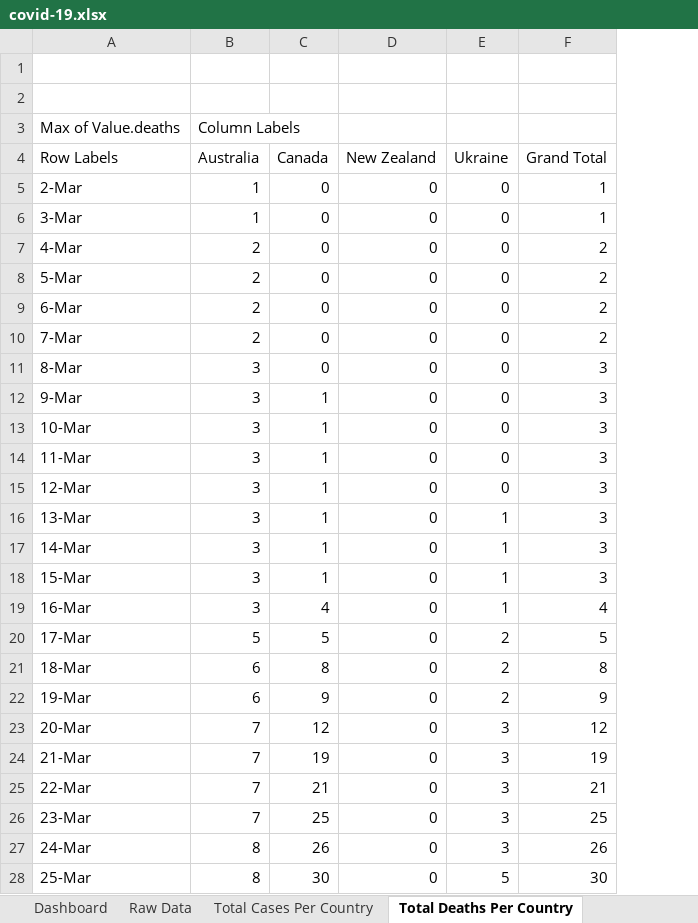
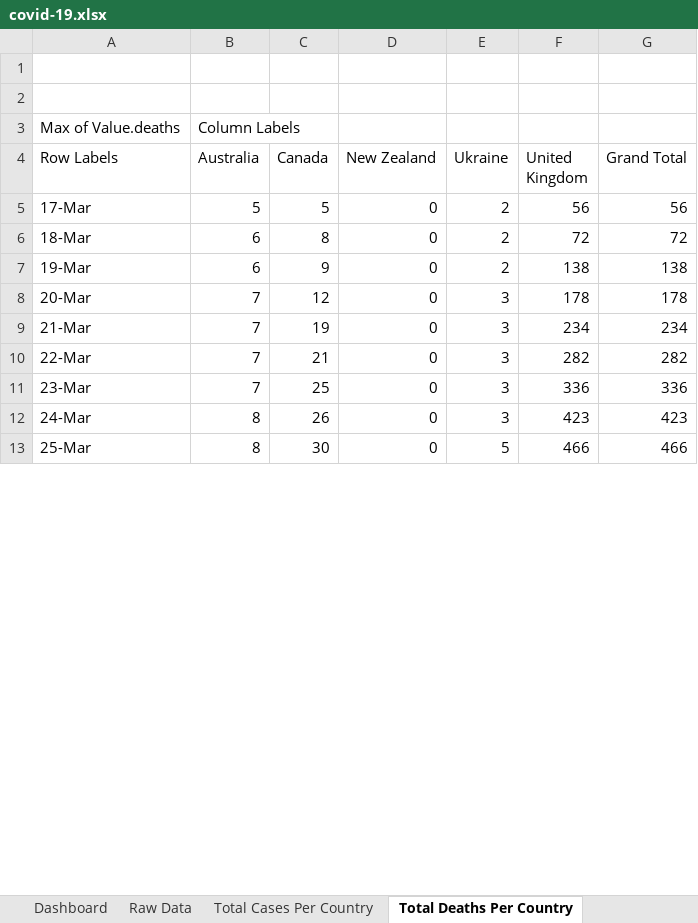
Before and after one commit to xarial/covid19-dashboard, an Excel workbook: covid-19.xlsx, sheet Total Deaths Per Country, drawn as a sheet; only a part is shown; values as stored, in another font and other column widths than the file's, no borders; removed rows and columns are numbered as before the commit, all else as after; the diff covers the shown part only; the diff names each change by its address in the sheet, - before the commit and + after, or states it on an @@ line.

```diff
--- a/covid-19.xlsx (sheet Total Deaths Per Country)
+++ b/covid-19.xlsx (sheet Total Deaths Per Country)
+column F (United Kingdom), rows 5-13: 56 | 72 | 138 | 178 | 234 | 282 | 336 | 423 | 466
-row 5: 2-Mar | 1 | 0 | 0 | 0 | 1
-row 6: 3-Mar | 1 | 0 | 0 | 0 | 1
-row 7: 4-Mar | 2 | 0 | 0 | 0 | 2
-row 8: 5-Mar | 2 | 0 | 0 | 0 | 2
-row 9: 6-Mar | 2 | 0 | 0 | 0 | 2
-row 10: 7-Mar | 2 | 0 | 0 | 0 | 2
-row 11: 8-Mar | 3 | 0 | 0 | 0 | 3
-row 12: 9-Mar | 3 | 1 | 0 | 0 | 3
-row 13: 10-Mar | 3 | 1 | 0 | 0 | 3
-row 14: 11-Mar | 3 | 1 | 0 | 0 | 3
-row 15: 12-Mar | 3 | 1 | 0 | 0 | 3
-row 16: 13-Mar | 3 | 1 | 0 | 1 | 3
-row 17: 14-Mar | 3 | 1 | 0 | 1 | 3
-row 18: 15-Mar | 3 | 1 | 0 | 1 | 3
-row 19: 16-Mar | 3 | 4 | 0 | 1 | 4
-G5 (Grand Total): 5
+G5 (Grand Total): 56
-G6 (Grand Total): 8
+G6 (Grand Total): 72
-G7 (Grand Total): 9
+G7 (Grand Total): 138
-G8 (Grand Total): 12
+G8 (Grand Total): 178
-G9 (Grand Total): 19
+G9 (Grand Total): 234
-G10 (Grand Total): 21
+G10 (Grand Total): 282
-G11 (Grand Total): 25
+G11 (Grand Total): 336
-G12 (Grand Total): 26
+G12 (Grand Total): 423
-G13 (Grand Total): 30
+G13 (Grand Total): 466
```
Also changed, not shown: 12 edited cells elsewhere in this sheet, sheet Total Cases Per Country, sheet Total Recovered Per Country, charts or pictures.
